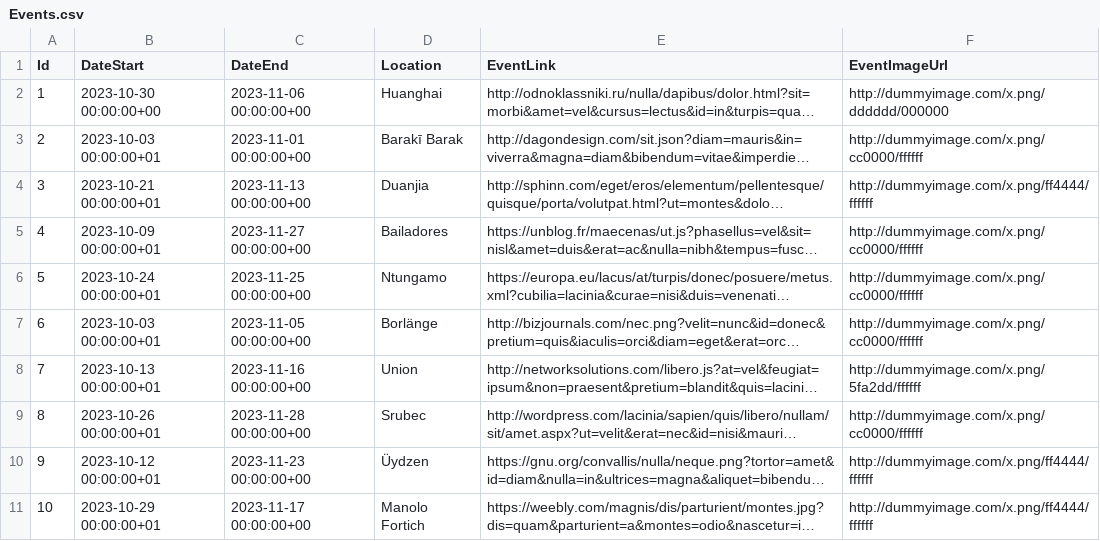
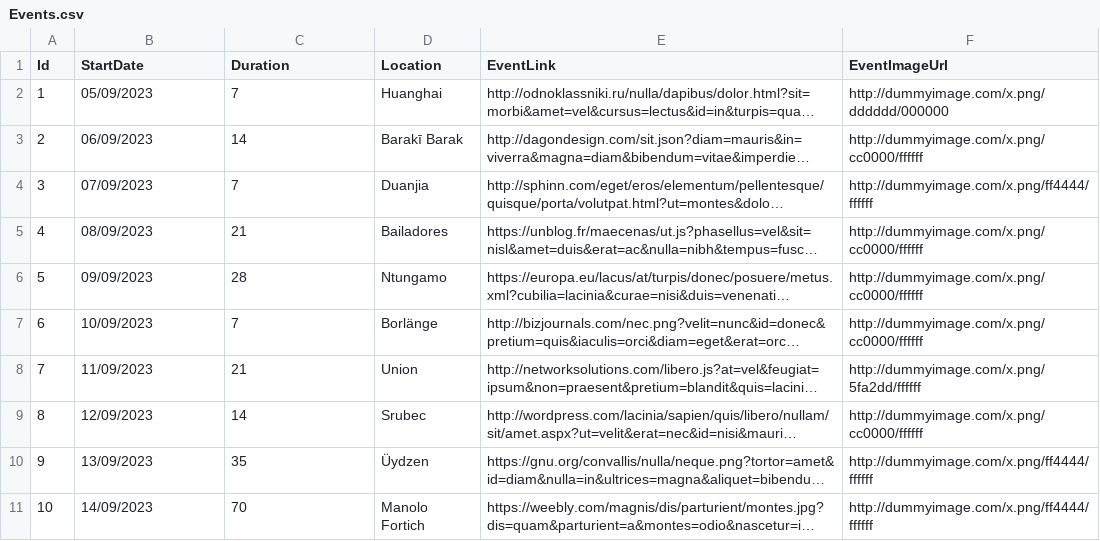
Before and after one commit to techswitch-learners/whale-spotting-2023-aug, a CSV file: backend/WhaleSpotting/Data/Events.csv, drawn as a sheet; long unchanged cells end in …; the diff names each change by its address in the sheet, - before the commit and + after, or states it on an @@ line.

Commit message:
events csv tweak

```diff
--- a/backend/WhaleSpotting/Data/Events.csv
+++ b/backend/WhaleSpotting/Data/Events.csv
-B1: DateStart
+B1: StartDate
-C1: DateEnd
+C1: Duration
-B2 (StartDate): 2023-10-30 00:00:00+00
+B2 (StartDate): 05/09/2023
-C2 (Duration): 2023-11-06 00:00:00+00
+C2 (Duration): 7
-B3 (StartDate): 2023-10-03 00:00:00+01
+B3 (StartDate): 06/09/2023
-C3 (Duration): 2023-11-01 00:00:00+00
+C3 (Duration): 14
-B4 (StartDate): 2023-10-21 00:00:00+01
+B4 (StartDate): 07/09/2023
-C4 (Duration): 2023-11-13 00:00:00+00
+C4 (Duration): 7
-B5 (StartDate): 2023-10-09 00:00:00+01
+B5 (StartDate): 08/09/2023
-C5 (Duration): 2023-11-27 00:00:00+00
+C5 (Duration): 21
-B6 (StartDate): 2023-10-24 00:00:00+01
+B6 (StartDate): 09/09/2023
-C6 (Duration): 2023-11-25 00:00:00+00
+C6 (Duration): 28
-B7 (StartDate): 2023-10-03 00:00:00+01
+B7 (StartDate): 10/09/2023
-C7 (Duration): 2023-11-05 00:00:00+00
+C7 (Duration): 7
-B8 (StartDate): 2023-10-13 00:00:00+01
+B8 (StartDate): 11/09/2023
-C8 (Duration): 2023-11-16 00:00:00+00
+C8 (Duration): 21
-B9 (StartDate): 2023-10-26 00:00:00+01
+B9 (StartDate): 12/09/2023
-C9 (Duration): 2023-11-28 00:00:00+00
+C9 (Duration): 14
-B10 (StartDate): 2023-10-12 00:00:00+01
+B10 (StartDate): 13/09/2023
-C10 (Duration): 2023-11-23 00:00:00+00
+C10 (Duration): 35
-B11 (StartDate): 2023-10-29 00:00:00+01
+B11 (StartDate): 14/09/2023
-C11 (Duration): 2023-11-17 00:00:00+00
+C11 (Duration): 70
```
